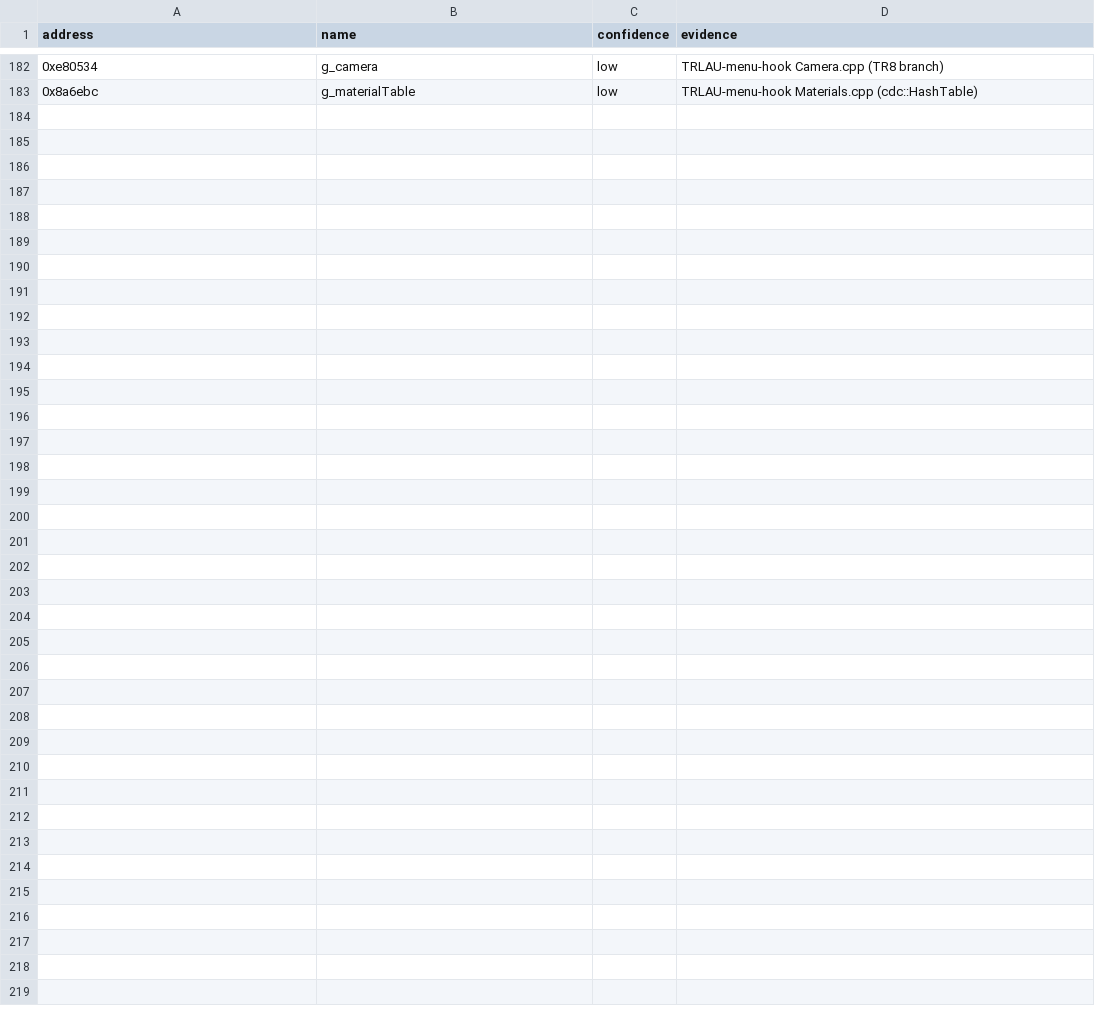
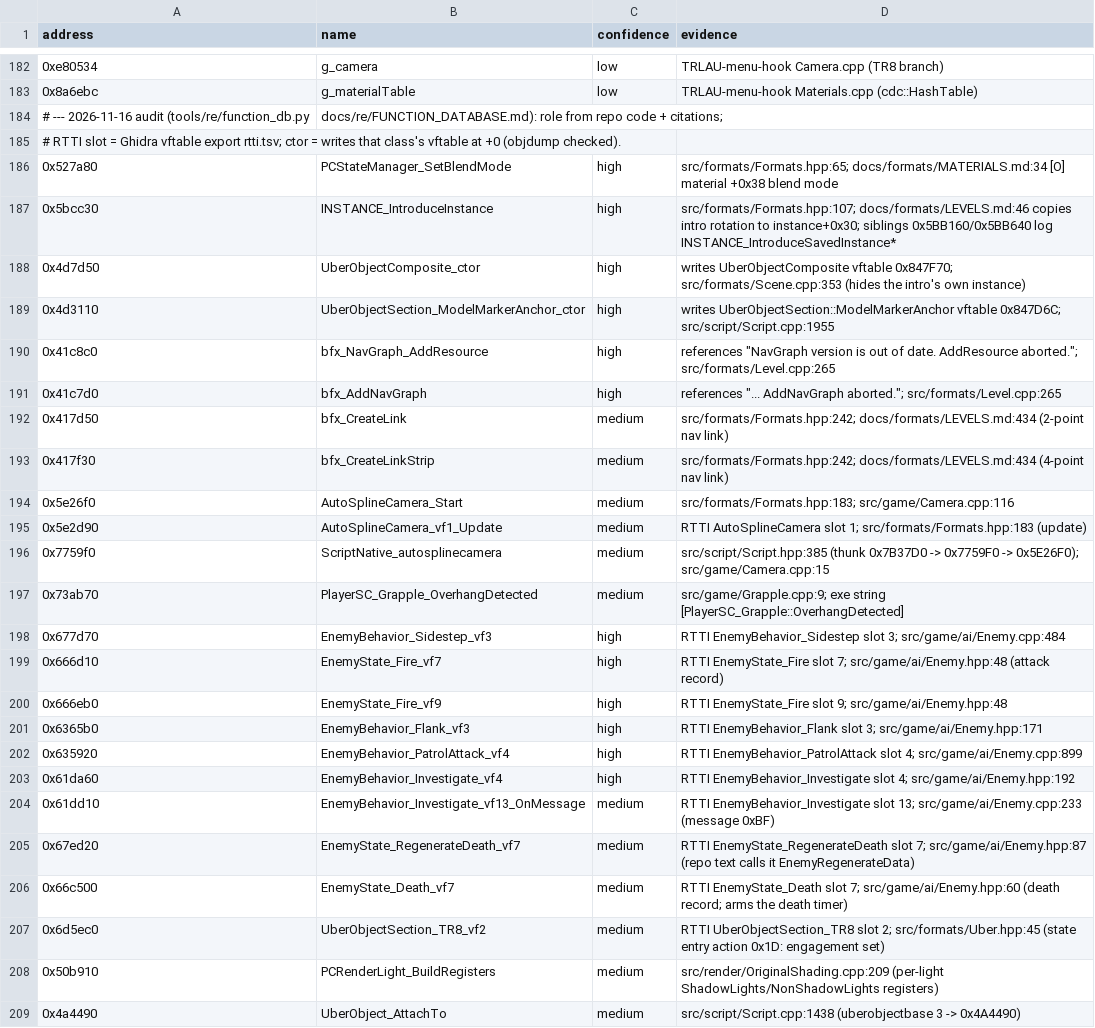
Before and after one commit to sergen213/openunderworld, a CSV file: tools/ghidra/names/tru_gog.csv, drawn as a sheet; only a part is shown, gaps mark what is left out; the diff names each change by its address in the sheet, - before the commit and + after, or states it on an @@ line.

Commit message:
audit: tru.exe function database (docs/re/FUNCTION_DATABASE.md, docs/re/db, tools/re/function_db.py, ExportGraph.java, 24 names)

```diff
--- a/tools/ghidra/names/tru_gog.csv
+++ b/tools/ghidra/names/tru_gog.csv
+row 184: # --- 2026-11-16 audit (tools/re/function_db.py | docs/re/FUNCTION_DATABASE.md): role from repo code + citations;
+row 185: # RTTI slot = Ghidra vftable export rtti.tsv; ctor = writes that class's vftable at +0 (objdump checked).
+row 186: 0x527a80 | PCStateManager_SetBlendMode | high | src/formats/Formats.hpp:65; docs/formats/MATERIALS.md:34 [O] material +0x38 blend mode
+row 187: 0x5bcc30 | INSTANCE_IntroduceInstance | high | src/formats/Formats.hpp:107; docs/formats/LEVELS.md:46 copies intro rotation to instance+0x30; siblings 0x5BB160/0x5BB640 log INSTANCE_IntroduceSavedInstance*
+row 188: 0x4d7d50 | UberObjectComposite_ctor | high | writes UberObjectComposite vftable 0x847F70; src/formats/Scene.cpp:353 (hides the intro's own instance)
+row 189: 0x4d3110 | UberObjectSection_ModelMarkerAnchor_ctor | high | writes UberObjectSection::ModelMarkerAnchor vftable 0x847D6C; src/script/Script.cpp:1955
+row 190: 0x41c8c0 | bfx_NavGraph_AddResource | high | references "NavGraph version is out of date. AddResource aborted."; src/formats/Level.cpp:265
+row 191: 0x41c7d0 | bfx_AddNavGraph | high | references "... AddNavGraph aborted."; src/formats/Level.cpp:265
+row 192: 0x417d50 | bfx_CreateLink | medium | src/formats/Formats.hpp:242; docs/formats/LEVELS.md:434 (2-point nav link)
+row 193: 0x417f30 | bfx_CreateLinkStrip | medium | src/formats/Formats.hpp:242; docs/formats/LEVELS.md:434 (4-point nav link)
+row 194: 0x5e26f0 | AutoSplineCamera_Start | medium | src/formats/Formats.hpp:183; src/game/Camera.cpp:116
+row 195: 0x5e2d90 | AutoSplineCamera_vf1_Update | medium | RTTI AutoSplineCamera slot 1; src/formats/Formats.hpp:183 (update)
+row 196: 0x7759f0 | ScriptNative_autosplinecamera | medium | src/script/Script.hpp:385 (thunk 0x7B37D0 -> 0x7759F0 -> 0x5E26F0); src/game/Camera.cpp:15
+row 197: 0x73ab70 | PlayerSC_Grapple_OverhangDetected | medium | src/game/Grapple.cpp:9; exe string [PlayerSC_Grapple::OverhangDetected]
+row 198: 0x677d70 | EnemyBehavior_Sidestep_vf3 | high | RTTI EnemyBehavior_Sidestep slot 3; src/game/ai/Enemy.cpp:484
+row 199: 0x666d10 | EnemyState_Fire_vf7 | high | RTTI EnemyState_Fire slot 7; src/game/ai/Enemy.hpp:48 (attack record)
+row 200: 0x666eb0 | EnemyState_Fire_vf9 | high | RTTI EnemyState_Fire slot 9; src/game/ai/Enemy.hpp:48
+row 201: 0x6365b0 | EnemyBehavior_Flank_vf3 | high | RTTI EnemyBehavior_Flank slot 3; src/game/ai/Enemy.hpp:171
+row 202: 0x635920 | EnemyBehavior_PatrolAttack_vf4 | high | RTTI EnemyBehavior_PatrolAttack slot 4; src/game/ai/Enemy.cpp:899
+row 203: 0x61da60 | EnemyBehavior_Investigate_vf4 | high | RTTI EnemyBehavior_Investigate slot 4; src/game/ai/Enemy.hpp:192
+row 204: 0x61dd10 | EnemyBehavior_Investigate_vf13_OnMessage | medium | RTTI EnemyBehavior_Investigate slot 13; src/game/ai/Enemy.cpp:233 (message 0xBF)
+row 205: 0x67ed20 | EnemyState_RegenerateDeath_vf7 | medium | RTTI EnemyState_RegenerateDeath slot 7; src/game/ai/Enemy.hpp:87 (repo text calls it EnemyRegenerateData)
+row 206: 0x66c500 | EnemyState_Death_vf7 | medium | RTTI EnemyState_Death slot 7; src/game/ai/Enemy.hpp:60 (death record; arms the death timer)
+row 207: 0x6d5ec0 | UberObjectSection_TR8_vf2 | medium | RTTI UberObjectSection_TR8 slot 2; src/formats/Uber.hpp:45 (state entry action 0x1D: engagement set)
+row 208: 0x50b910 | PCRenderLight_BuildRegisters | medium | src/render/OriginalShading.cpp:209 (per-light ShadowLights/NonShadowLights registers)
+row 209: 0x4a4490 | UberObject_AttachTo | medium | src/script/Script.cpp:1438 (uberobjectbase 3 -> 0x4A4490)
```
Also changed, not shown: 8 other files.
